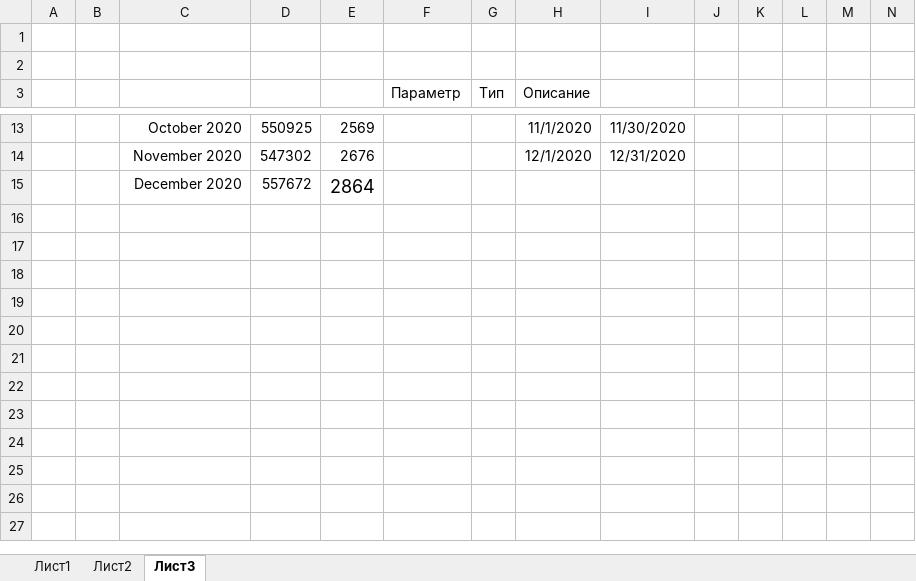
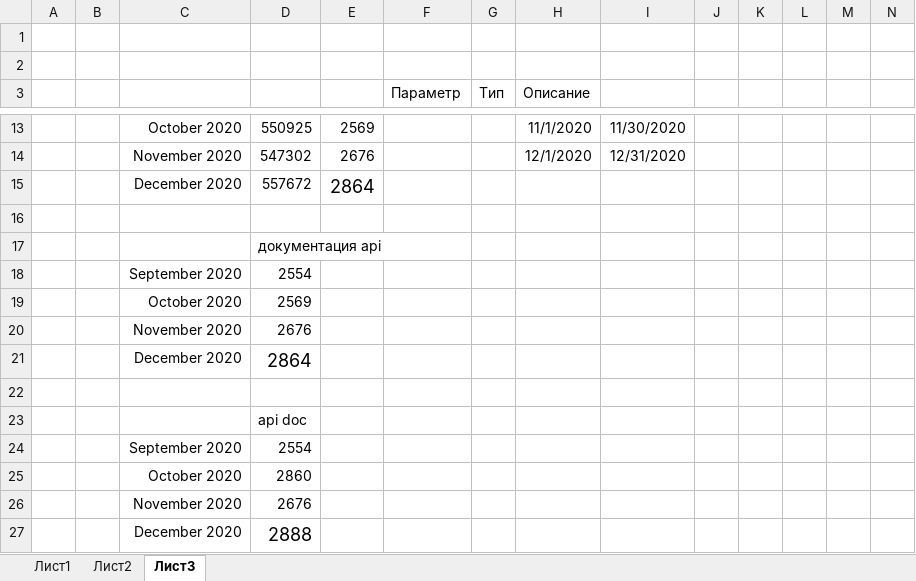
Before and after one commit to Avis20/mifi, an Excel workbook: My/OLD/Лист Microsoft Excel.xlsx, sheet Лист3, drawn as a sheet; only a part is shown, gaps mark what is left out; values as stored, in another font and other column widths than the file's, no borders; charts and pictures not drawn; the diff names each change by its address in the sheet, - before the commit and + after, or states it on an @@ line.

```diff
--- a/My/OLD/Лист Microsoft Excel.xlsx (sheet Лист3)
+++ b/My/OLD/Лист Microsoft Excel.xlsx (sheet Лист3)
+row 16: (empty)
+row 17:  |  |  | документация api
+row 18:  |  | September 2020 | 2554
+row 19:  |  | October 2020 | 2569
+row 20:  |  | November 2020 | 2676
+row 21:  |  | December 2020 | 2864
+row 22: (empty)
+row 23:  |  |  | api doc
+row 24:  |  | September 2020 | 2554
+row 25:  |  | October 2020 | 2860
+row 26:  |  | November 2020 | 2676
+row 27:  |  | December 2020 | 2888
```
Also changed, not shown: charts or pictures, 5 other files.
